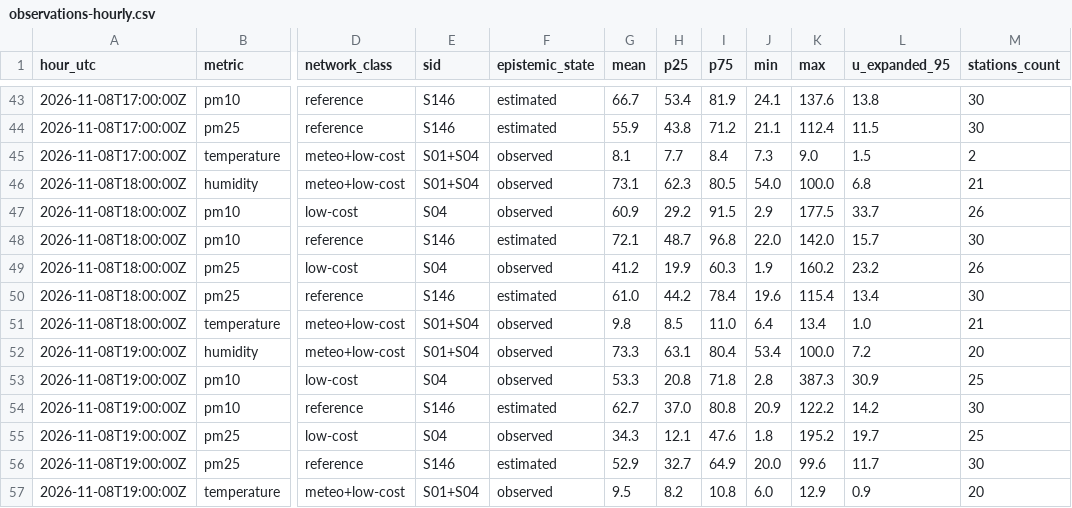
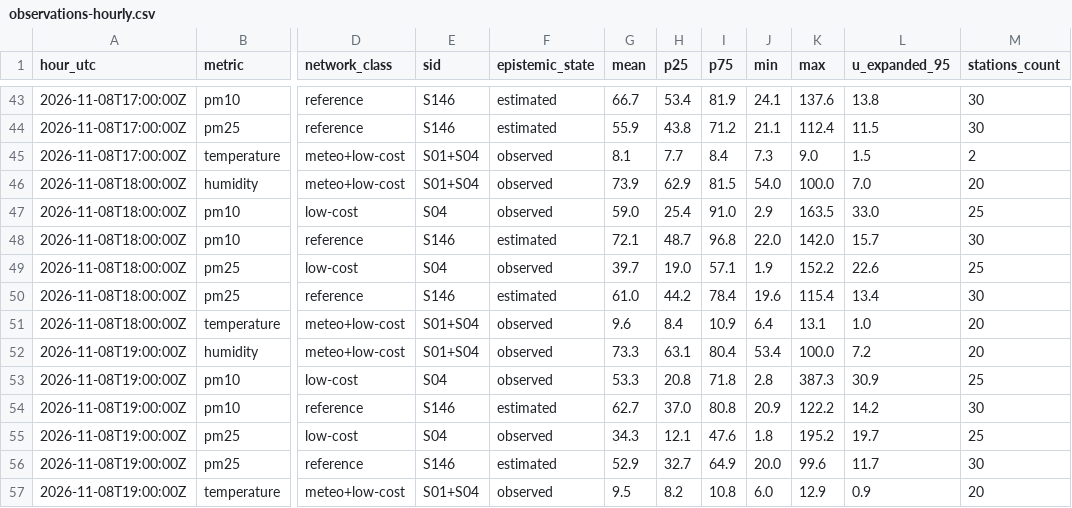
Before and after one commit to 3esign/beops, a CSV file: docs/v2/state/observations-hourly.csv, drawn as a sheet; only a part is shown, gaps mark what is left out; the diff covers the shown part only; the diff names each change by its address in the sheet, - before the commit and + after, or states it on an @@ line.

```diff
--- a/docs/v2/state/observations-hourly.csv
+++ b/docs/v2/state/observations-hourly.csv
-G46 (mean): 73.1
+G46 (mean): 73.9
-H46 (p25): 62.3
+H46 (p25): 62.9
-I46 (p75): 80.5
+I46 (p75): 81.5
-L46 (u_expanded_95): 6.8
+L46 (u_expanded_95): 7.0
-M46 (stations_count): 21
+M46 (stations_count): 20
-G47 (mean): 60.9
+G47 (mean): 59.0
-H47 (p25): 29.2
+H47 (p25): 25.4
-I47 (p75): 91.5
+I47 (p75): 91.0
-K47 (max): 177.5
+K47 (max): 163.5
-L47 (u_expanded_95): 33.7
+L47 (u_expanded_95): 33.0
-M47 (stations_count): 26
+M47 (stations_count): 25
-G49 (mean): 41.2
+G49 (mean): 39.7
-H49 (p25): 19.9
+H49 (p25): 19.0
-I49 (p75): 60.3
+I49 (p75): 57.1
-K49 (max): 160.2
+K49 (max): 152.2
-L49 (u_expanded_95): 23.2
+L49 (u_expanded_95): 22.6
-M49 (stations_count): 26
+M49 (stations_count): 25
-G51 (mean): 9.8
+G51 (mean): 9.6
-H51 (p25): 8.5
+H51 (p25): 8.4
-I51 (p75): 11.0
+I51 (p75): 10.9
-K51 (max): 13.4
+K51 (max): 13.1
-M51 (stations_count): 21
+M51 (stations_count): 20
```
Also changed, not shown: 25 edited cells elsewhere in this file, 17 other files.
